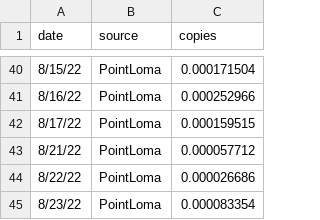
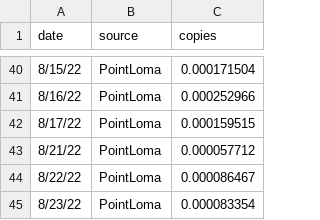
Before and after one commit to andersen-lab/MPX_WasteWater_San-Diego, a CSV file: MPX_PointLoma_qpcr.csv, drawn as a sheet; only a part is shown, gaps mark what is left out.

Commit message:
updating MPX qPCR

```diff
--- a/MPX_PointLoma_qpcr.csv
+++ b/MPX_PointLoma_qpcr.csv
@@ -43,3 +43,3 @@ date,source,copies
 8/21/22,PointLoma,0.000057712
-8/22/22,PointLoma,0.000026686
+8/22/22,PointLoma,0.000086467
 8/23/22,PointLoma,0.000083354
```
